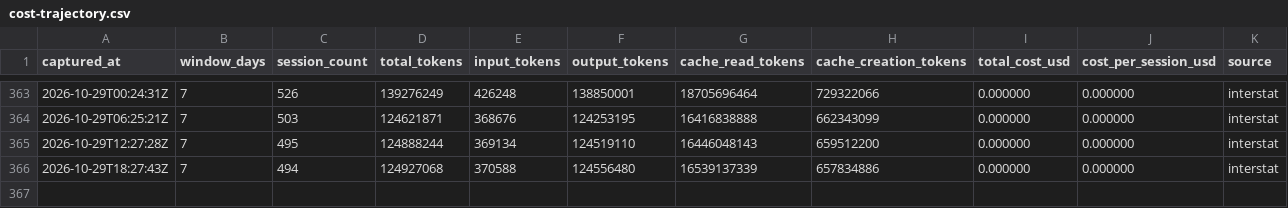
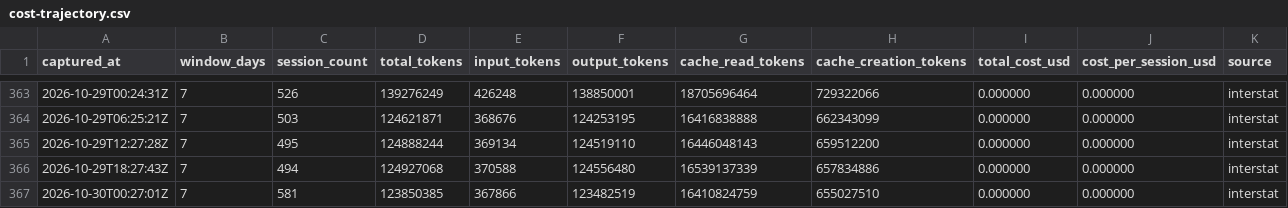
Before and after one commit to mistakeknot/Sylveste, a CSV file: data/cost-trajectory.csv, drawn as a sheet; only a part is shown, gaps mark what is left out; the diff names each change by its address in the sheet, - before the commit and + after, or states it on an @@ line.

Commit message:
data: OYRF cost trajectory sample 2026-10-30T00:27:01Z

```diff
--- a/data/cost-trajectory.csv
+++ b/data/cost-trajectory.csv
+row 367: 2026-10-30T00:27:01Z | 7 | 581 | 123850385 | 367866 | 123482519 | 16410824759 | 655027510 | 0.000000 | 0.000000 | interstat
```
